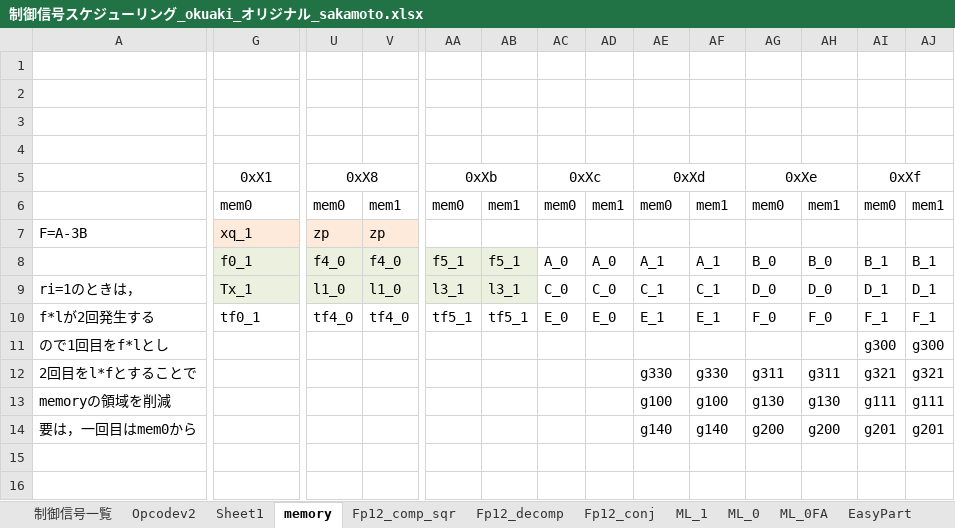
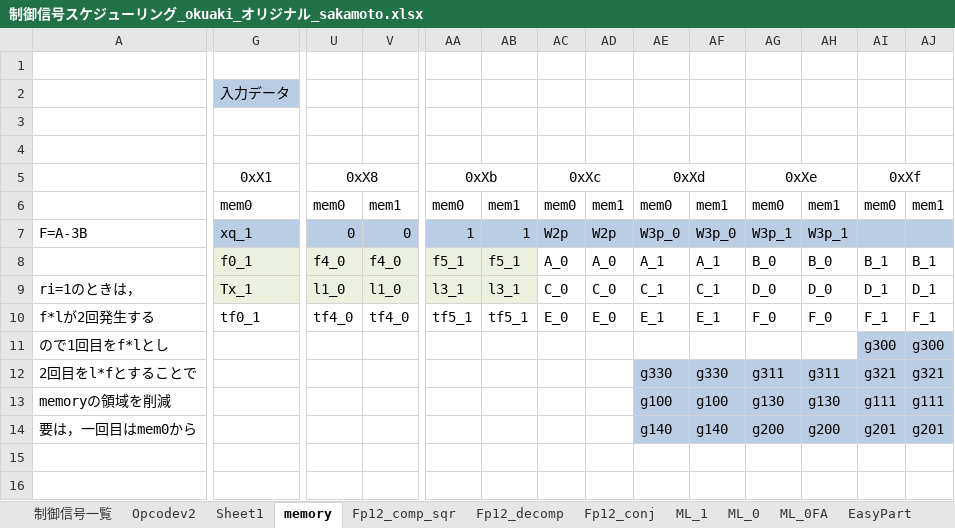
Before and after one commit to ankoman/HTBPA, an Excel workbook: src/制御信号スケジューリング_okuaki_オリジナル_sakamoto.xlsx, sheet memory, drawn as a sheet; only a part is shown, gaps mark what is left out; values as stored, in another font and other column widths than the file's, no borders; the diff covers the shown part only; the diff names each change by its address in the sheet, - before the commit and + after, or states it on an @@ line.

```diff
--- a/src/制御信号スケジューリング_okuaki_オリジナル_sakamoto.xlsx (sheet memory)
+++ b/src/制御信号スケジューリング_okuaki_オリジナル_sakamoto.xlsx (sheet memory)
-G2: (empty)
+G2: 入力データ
-G2 fill: none
+G2 fill: #B9CDE5
-G7:V7 fill: #FDEADA
+G7:V7 fill: #B9CDE5
-U7: zp
+U7: 0
-V7: zp
+V7: 0
-AA7: (empty)
+AA7: 1
-AA7:AJ7 fill: none
+AA7:AJ7 fill: #B9CDE5
-AB7: (empty)
+AB7: 1
-AC7: (empty)
+AC7: W2p
-AD7: (empty)
+AD7: W2p
-AE7: (empty)
+AE7: W3p_0
-AF7: (empty)
+AF7: W3p_0
-AG7: (empty)
+AG7: W3p_1
-AH7: (empty)
+AH7: W3p_1
-AI11:AJ11 fill: none
+AI11:AJ11 fill: #B9CDE5
-AE12:AJ14 fill: none
+AE12:AJ14 fill: #B9CDE5
```
Also changed, not shown: cell formats elsewhere in this sheet, 3 other files.
